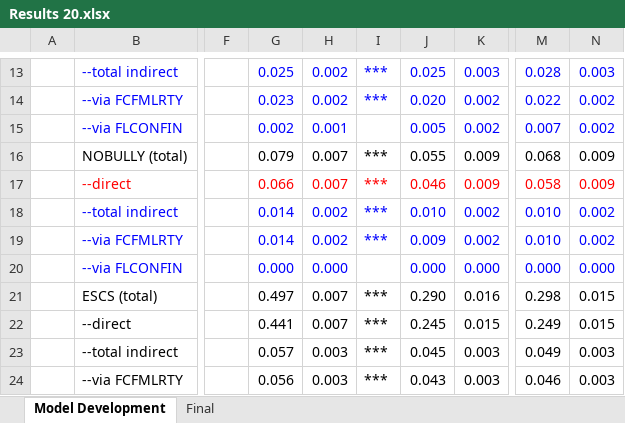
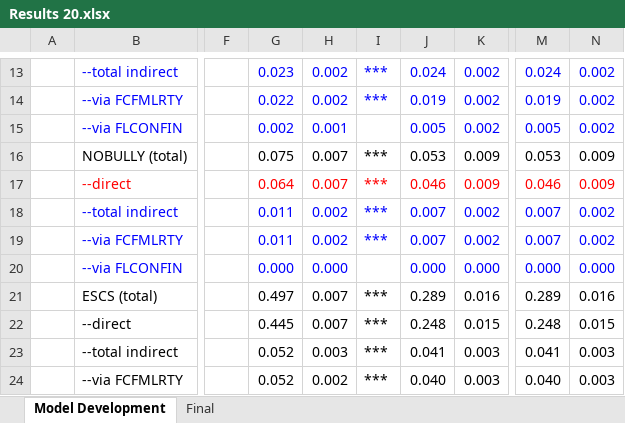
Before and after one commit to tonyctan/CEMO-master-thesis, an Excel workbook: Model building/Results 20.xlsx, sheet Model Development, drawn as a sheet; only a part is shown, gaps mark what is left out; values as stored, in another font and other column widths than the file's, no borders; the diff covers the shown part only; the diff names each change by its address in the sheet, - before the commit and + after, or states it on an @@ line.

```diff
--- a/Model building/Results 20.xlsx (sheet Model Development)
+++ b/Model building/Results 20.xlsx (sheet Model Development)
-G13: 0.025
+G13: 0.023
-J13: 0.025
+J13: 0.024
-K13: 0.003
+K13: 0.002
-M13: 0.028
+M13: 0.024
-N13: 0.003
+N13: 0.002
-G14: 0.023
+G14: 0.022
-J14: 0.020
+J14: 0.019
-M14: 0.022
+M14: 0.019
-M15: 0.007
+M15: 0.005
-G16: 0.079
+G16: 0.075
-J16: 0.055
+J16: 0.053
-M16: 0.068
+M16: 0.053
-G17: 0.066
+G17: 0.064
-M17: 0.058
+M17: 0.046
-G18:G19: 0.014
+G18:G19: 0.011
-J18: 0.010
+J18: 0.007
-M18:M19: 0.010
+M18:M19: 0.007
-J19: 0.009
+J19: 0.007
-J21: 0.290
+J21: 0.289
-M21: 0.298
+M21: 0.289
-N21: 0.015
+N21: 0.016
-G22: 0.441
+G22: 0.445
-J22: 0.245
+J22: 0.248
-M22: 0.249
+M22: 0.248
-G23: 0.057
+G23: 0.052
-J23: 0.045
+J23: 0.041
-M23: 0.049
+M23: 0.041
-G24: 0.056
+G24: 0.052
-H24: 0.003
+H24: 0.002
-J24: 0.043
+J24: 0.040
-M24: 0.046
+M24: 0.040
```
Also changed, not shown: 9 added rows, 9 removed rows, 61 edited cells and cell formats elsewhere in this sheet, sheet Final, 6 other files.
